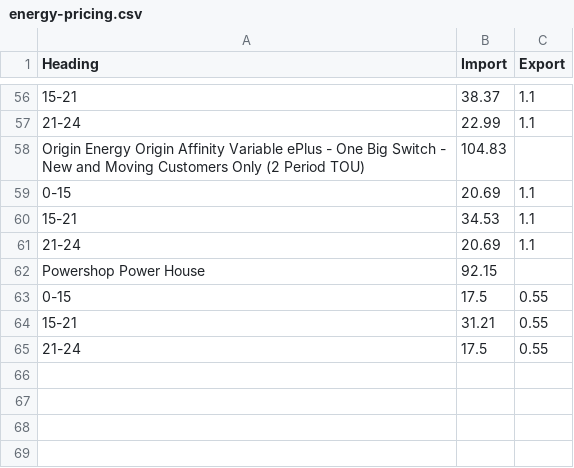
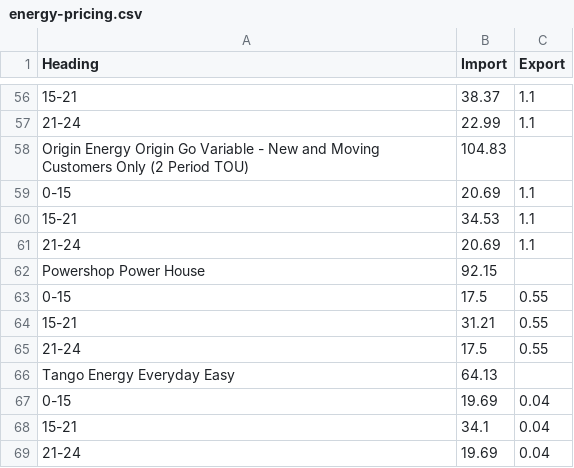
Before and after one commit to jonpearce/energy-rates, a CSV file: energy-pricing.csv, drawn as a sheet; only a part is shown, gaps mark what is left out; the diff names each change by its address in the sheet, - before the commit and + after, or states it on an @@ line.

Commit message:
Daily energy update

```diff
--- a/energy-pricing.csv
+++ b/energy-pricing.csv
-A58 (Heading): …Energy Origin Affinity Variable ePlus - One Big Switch - New…
+A58 (Heading): …Energy Origin Go Variable - New…
+row 66: Tango Energy Everyday Easy | 64.13
+row 67: 0-15 | 19.69 | 0.04
+row 68: 15-21 | 34.1 | 0.04
+row 69: 21-24 | 19.69 | 0.04
```
